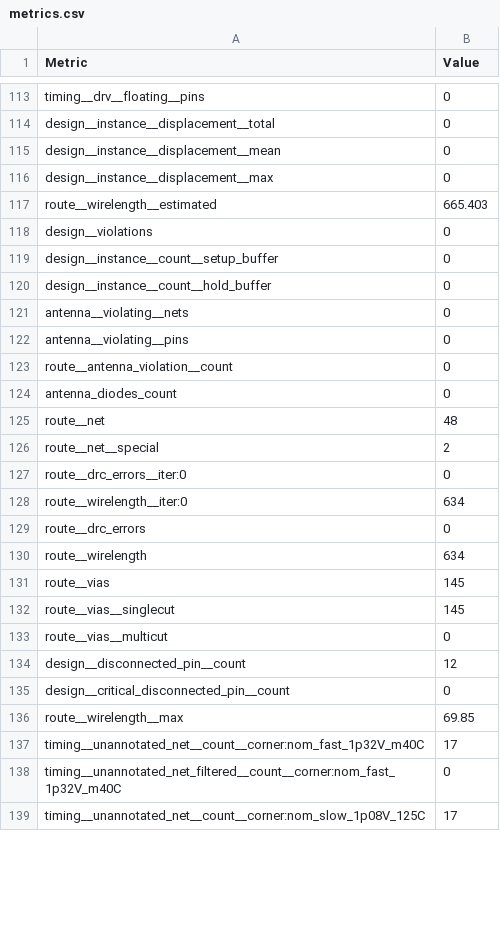
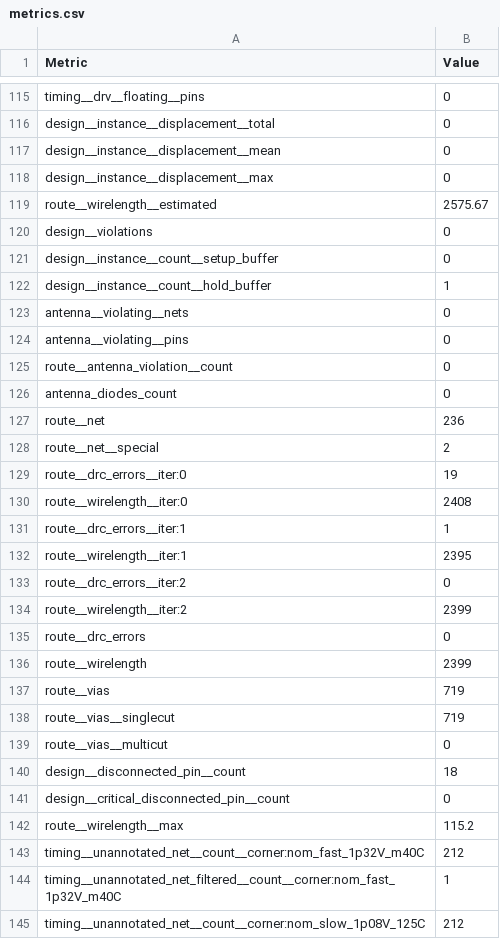
Before and after one commit to htfab/tinytapeout-ihp-25b, a CSV file: projects/tt_um_wokwi_434917320361309185/stats/metrics.csv, drawn as a sheet; only a part is shown, gaps mark what is left out; the diff covers the shown part only.

Commit message:
feat: update project tt_um_wokwi_434917320361309185 from sgnanovolt/tinytapeout2025
Commit: f4acc401974bbe790719dbfc7e4a48df13545732
Workflow: https://github.com/sgnanovolt/tinytapeout2025/actions/runs/17191261694

```diff
--- a/projects/tt_um_wokwi_434917320361309185/stats/metrics.csv
+++ b/projects/tt_um_wokwi_434917320361309185/stats/metrics.csv
@@ -116,6 +118,6 @@ design__instance__displacement__mean,0
 design__instance__displacement__max,0
-route__wirelength__estimated,665.403
+route__wirelength__estimated,2575.67
 design__violations,0
 design__instance__count__setup_buffer,0
-design__instance__count__hold_buffer,0
+design__instance__count__hold_buffer,1
 antenna__violating__nets,0
@@ -124,16 +126,20 @@ route__antenna_violation__count,0
 antenna_diodes_count,0
-route__net,48
+route__net,236
 route__net__special,2
-route__drc_errors__iter:0,0
-route__wirelength__iter:0,634
+route__drc_errors__iter:0,19
+route__wirelength__iter:0,2408
+route__drc_errors__iter:1,1
+route__wirelength__iter:1,2395
+route__drc_errors__iter:2,0
+route__wirelength__iter:2,2399
 route__drc_errors,0
-route__wirelength,634
-route__vias,145
-route__vias__singlecut,145
+route__wirelength,2399
+route__vias,719
+route__vias__singlecut,719
 route__vias__multicut,0
-design__disconnected_pin__count,12
+design__disconnected_pin__count,18
 design__critical_disconnected_pin__count,0
-route__wirelength__max,69.85
-timing__unannotated_net__count__corner:nom_fast_1p32V_m40C,17
-timing__unannotated_net_filtered__count__corner:nom_fast_1p32V_m40C,0
-timing__unannotated_net__count__corner:nom_slow_1p08V_125C,17
+route__wirelength__max,115.2
+timing__unannotated_net__count__corner:nom_fast_1p32V_m40C,212
+timing__unannotated_net_filtered__count__corner:nom_fast_1p32V_m40C,1
+timing__unannotated_net__count__corner:nom_slow_1p08V_125C,212
```
Also changed, not shown: 4 added rows, 2 removed rows, 1 moved row and 53 edited cells elsewhere in this file, 9 other files.
